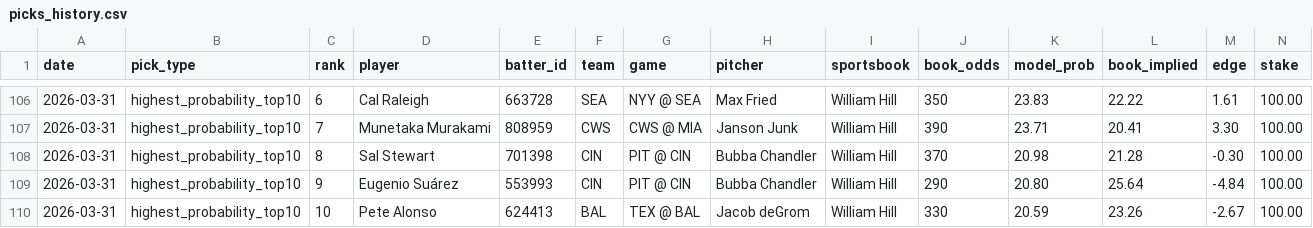
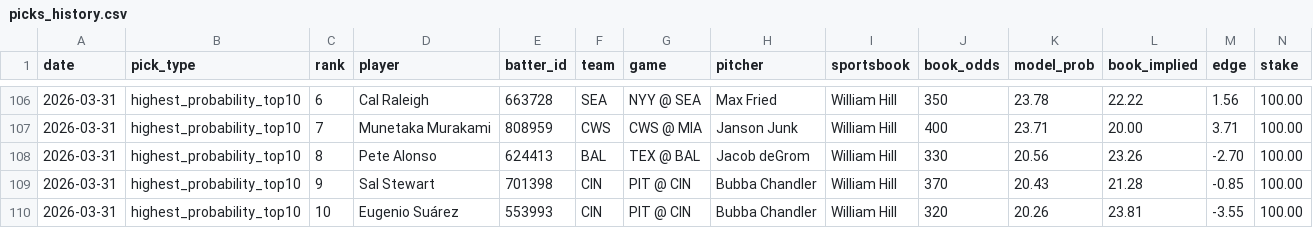
Before and after one commit to justinloo12/homerun-model, a CSV file: picks_history.csv, drawn as a sheet; only a part is shown, gaps mark what is left out; removed rows and columns are numbered as before the commit, all else as after; rows hold the shown columns only; the diff covers the shown part only; the diff names each change by its address in the sheet, - before the commit and + after, or states it on an @@ line.

```diff
--- a/picks_history.csv
+++ b/picks_history.csv
-K106 (model_prob): 23.83
+K106 (model_prob): 23.78
-M106 (edge): 1.61
+M106 (edge): 1.56
-J107 (book_odds): 390
+J107 (book_odds): 400
-L107 (book_implied): 20.41
+L107 (book_implied): 20.00
-M107 (edge): 3.30
+M107 (edge): 3.71
+row 108: 2026-03-31 | highest_probability_top10 | 8 | Pete Alonso | 624413 | BAL | TEX @ BAL | Jacob deGrom | William Hill | 330 | 20.56 | 23.26 | -2.70 | 100.00
-C109 (rank): 8
+C109 (rank): 9
-K109 (model_prob): 20.98
+K109 (model_prob): 20.43
-M109 (edge): -0.30
+M109 (edge): -0.85
-C110 (rank): 9
+C110 (rank): 10
-J110 (book_odds): 290
+J110 (book_odds): 320
-K110 (model_prob): 20.80
+K110 (model_prob): 20.26
-L110 (book_implied): 25.64
+L110 (book_implied): 23.81
-M110 (edge): -4.84
+M110 (edge): -3.55
-row 110: 2026-03-31 | highest_probability_top10 | 10 | Pete Alonso | 624413 | BAL | TEX @ BAL | Jacob deGrom | William Hill | 330 | 20.59 | 23.26 | -2.67 | 100.00
```
Also changed, not shown: 2 added rows, 2 removed rows and 27 edited cells elsewhere in this file, 1 other file.
